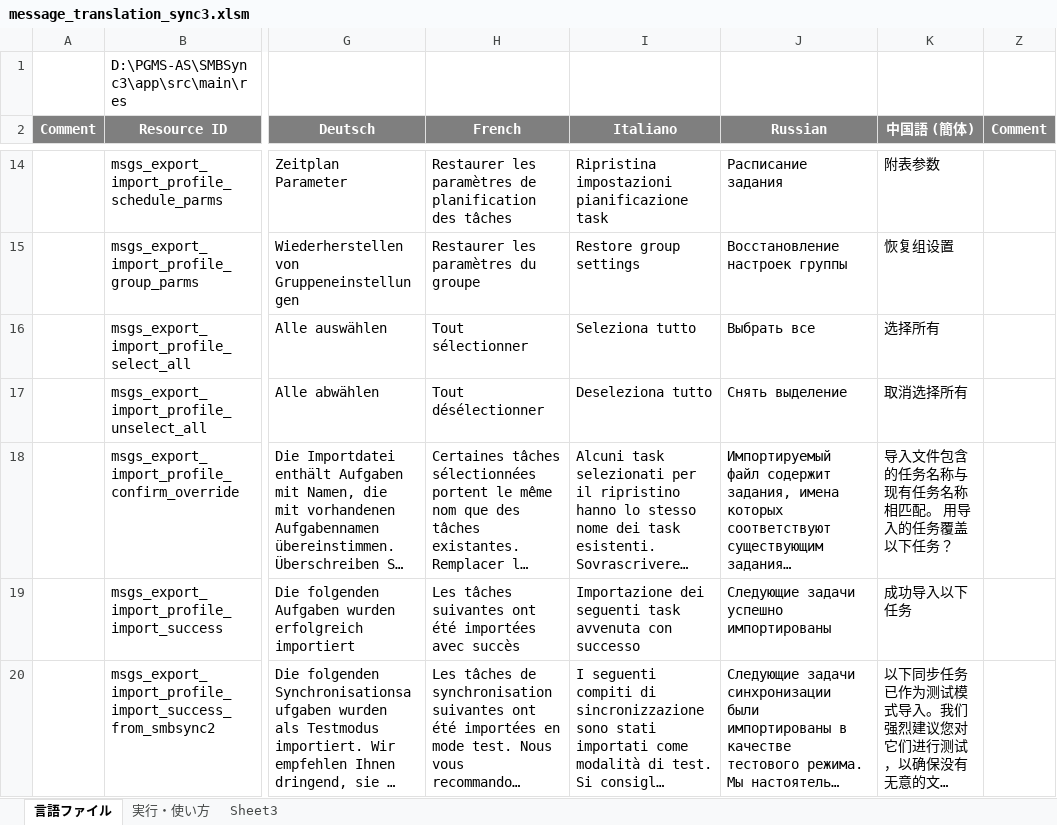
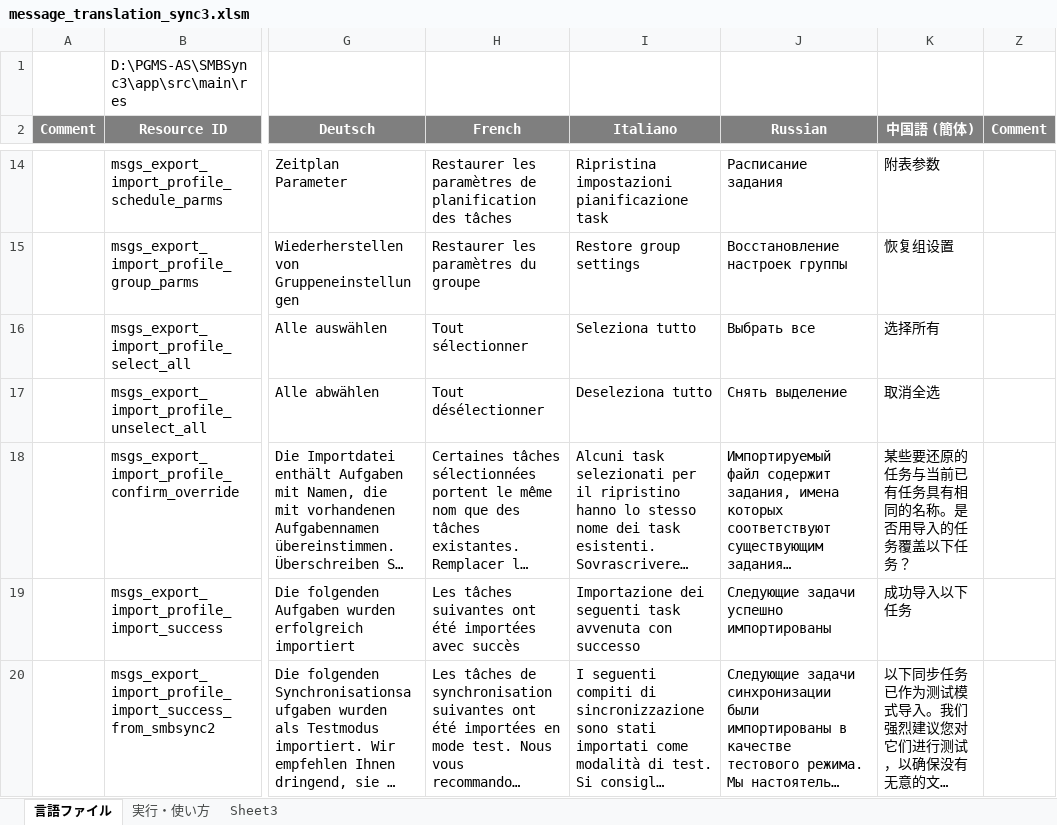
Before and after one commit to Sentaroh/SMBSync3, an Excel workbook: message_translation_sync3.xlsm, sheet 言語ファイル, drawn as a sheet; only a part is shown, gaps mark what is left out; long unchanged cells end in …; values as stored, in another font and other column widths than the file's, no borders; charts and pictures not drawn; the diff covers the shown part only; the diff names each change by its address in the sheet, - before the commit and + after, or states it on an @@ line.

```diff
--- a/message_translation_sync3.xlsm (sheet 言語ファイル)
+++ b/message_translation_sync3.xlsm (sheet 言語ファイル)
-K17 (中国語 (簡体)): 取消选择所有
+K17 (中国語 (簡体)): 取消全选
-K18 (中国語 (簡体)): 导入文件包含的任务名称与现有任务名称相匹配。 用导入的任务覆盖以下任务？
+K18 (中国語 (簡体)): 某些要还原的任务与当前已有任务具有相同的名称。是否用导入的任务覆盖以下任务？
```
Also changed, not shown: 22 edited cells elsewhere in this sheet, 7 other files.
